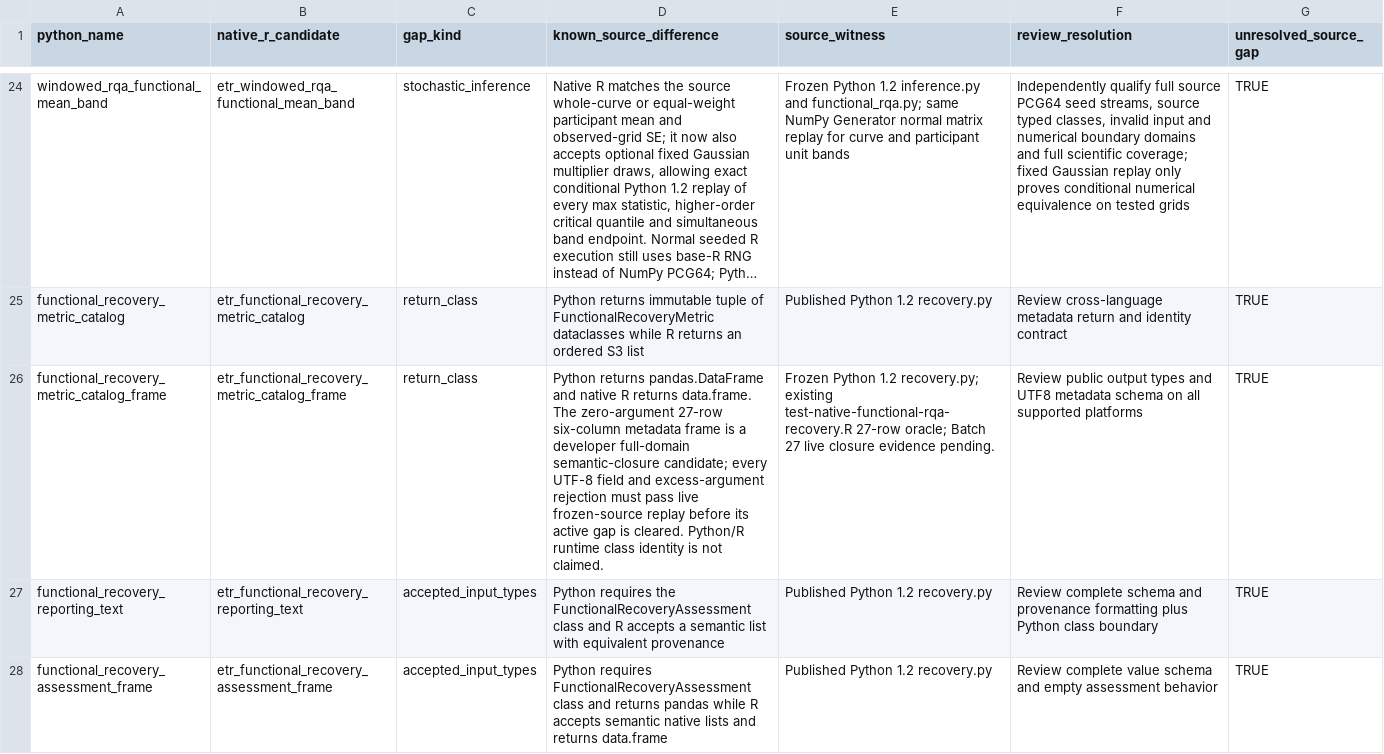
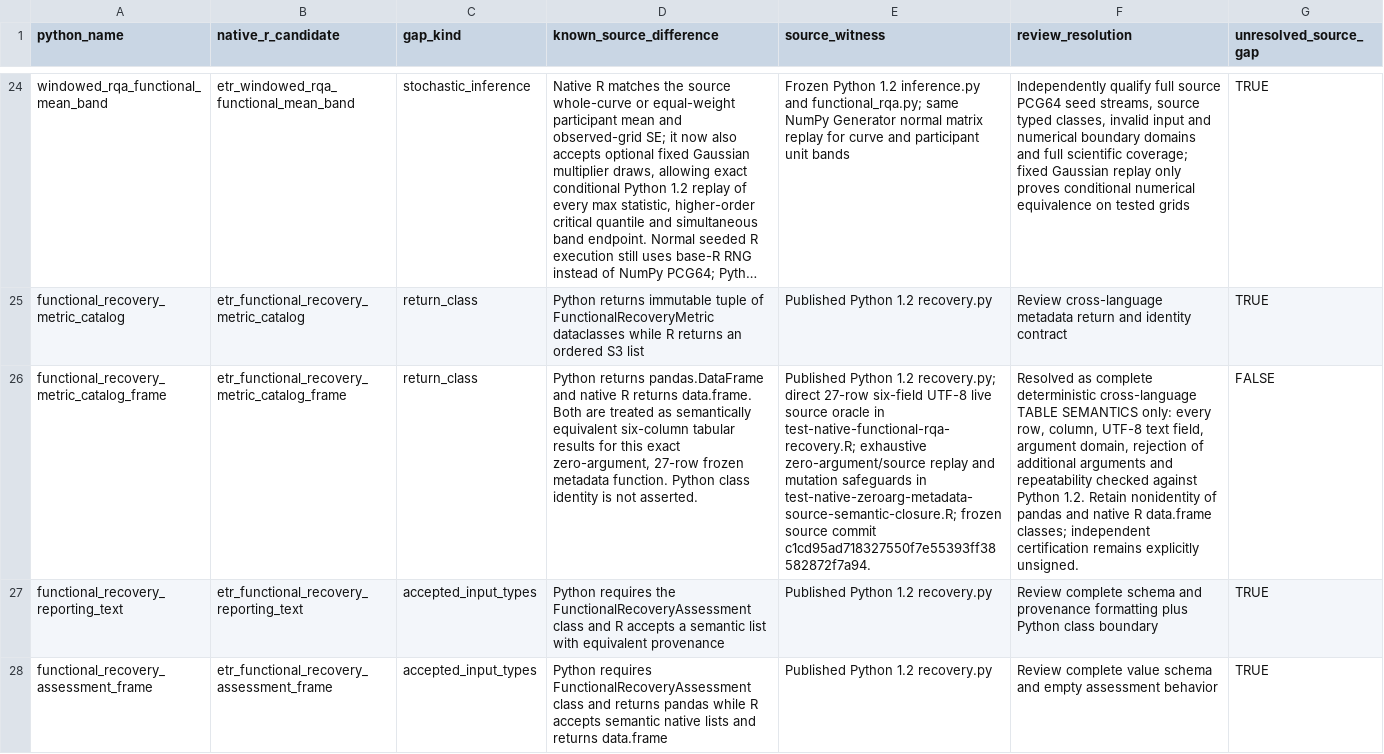
Before and after one commit to stefanosbalaskas/eyetrajectories, a CSV file: inst/extdata/native_source_contract_gaps_stage22.csv, drawn as a sheet; only a part is shown, gaps mark what is left out; long unchanged cells end in …; the diff covers the shown part only; the diff names each change by its address in the sheet, - before the commit and + after, or states it on an @@ line.

Commit message:
Resolve two fully replayed zero-argument metadata table semantic gaps without independent certification

```diff
--- a/inst/extdata/native_source_contract_gaps_stage22.csv
+++ b/inst/extdata/native_source_contract_gaps_stage22.csv
-D26 (known_source_difference): …returns data.frame. The zero-argument 27-row six-column metadata frame is a developer full-domain semantic-closure candidate; every UTF-8 field and excess-argument rejection must pass live frozen-source replay before its active gap is cleared. Python/R runtime class identity is not claimed.
+D26 (known_source_difference): …returns data.frame. Both are treated as semantically equivalent six-column tabular results for this exact zero-argument, 27-row frozen metadata function. Python class identity is not asserted.
-E26 (source_witness): Frozen Python 1.2 recovery.py; existing test-native-functional-rqa-recovery.R 27-row oracle; Batch 27 live closure evidence pending.
+E26 (source_witness): Published Python 1.2 recovery.py; direct 27-row six-field UTF-8 live source oracle in test-native-functional-rqa-recovery.R; exhaustive zero-argument/source replay and mutation safeguards in test-native-zeroarg-metadata-source-semantic-closure.R; frozen source commit c1cd95ad718327550f7e55393ff38582872f7a94.
-F26 (review_resolution): Review public output types and UTF8 metadata schema on all supported platforms
+F26 (review_resolution): Resolved as complete deterministic cross-language TABLE SEMANTICS only: every row, column, UTF-8 text field, argument domain, rejection of additional arguments and repeatability checked against Python 1.2. Retain nonidentity of pandas and native R data.frame classes; independent certification remains explicitly unsigned.
-G26 (unresolved_source_gap): TRUE
+G26 (unresolved_source_gap): FALSE
```
Also changed, not shown: 4 edited cells elsewhere in this file.
